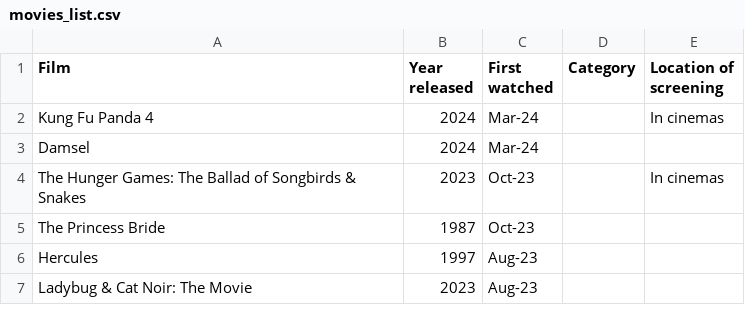
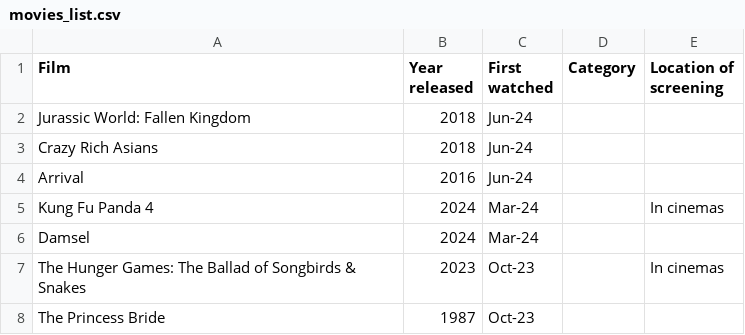
Before and after one commit to joshua-poon/poonos, a CSV file: _data/movies_list.csv, drawn as a sheet; only a part is shown; the shorter side is filled out with more unchanged rows.

```diff
--- a/_data/movies_list.csv
+++ b/_data/movies_list.csv
@@ -1,2 +1,5 @@
 Film,Year released,First watched,Category,Location of screening
+Jurassic World: Fallen Kingdom,2018,Jun-24,,
+Crazy Rich Asians,2018,Jun-24,,
+Arrival,2016,Jun-24,,
 Kung Fu Panda 4,2024,Mar-24,,In cinemas
```
Also changed, not shown: 24 other files.
